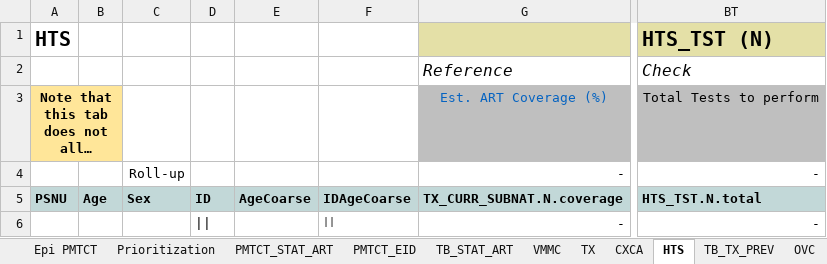
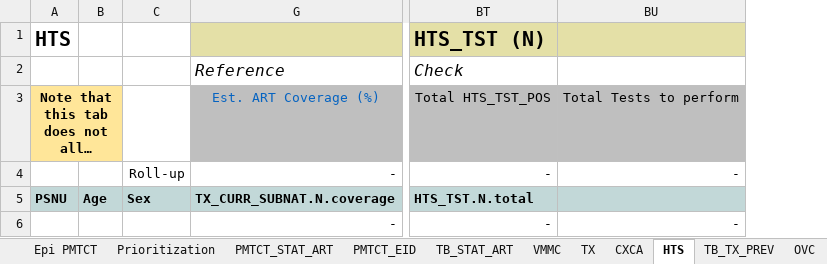
Before and after one commit to pepfar-datim/datapackr, an Excel workbook: data-raw/COP19_Data_Pack_Template_vFINAL.xlsx, sheet HTS, drawn as a sheet; only a part is shown, gaps mark what is left out; long unchanged cells end in …; values as stored, in another font and other column widths than the file's, no borders; conditional formats not drawn; removed rows and columns are numbered as before the commit, all else as after; the diff names each change by its address in the sheet, - before the commit and + after, or states it on an @@ line.

```diff
--- a/data-raw/COP19_Data_Pack_Template_vFINAL.xlsx (sheet HTS)
+++ b/data-raw/COP19_Data_Pack_Template_vFINAL.xlsx (sheet HTS)
@@ column D hidden, rows 5-6: ID | || @@
@@ column E hidden, row 5: AgeCoarse @@
@@ column F hidden, rows 5-6: IDAgeCoarse | || @@
+column BT, rows 1-6: HTS_TST (N) | Check | Total HTS_TST_POS | - | HTS_TST.N.total | -
-BU1: HTS_TST (N)
+BU1: (empty)
-BU2: Check
+BU2: (empty)
-BU5: HTS_TST.N.total
+BU5: (empty)
```
Also changed, not shown: sheet Spectrum, sheet Epi Cascade I, sheet TB_TX_PREV, sheet PrEP, sheet SNU x IM, sheet PP, 2 more sheets, formulas that keep their value, 2 other files.
